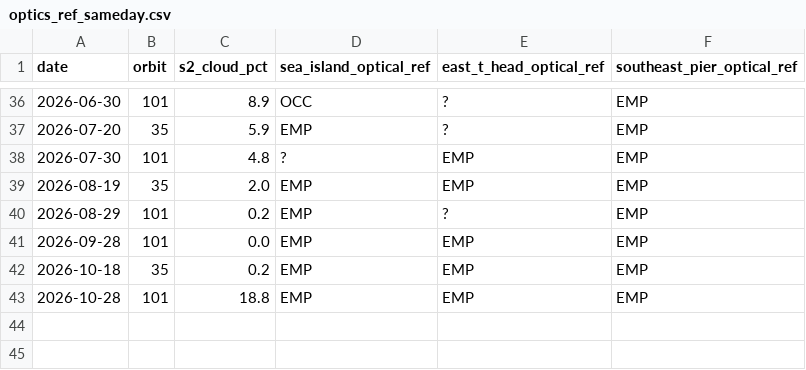
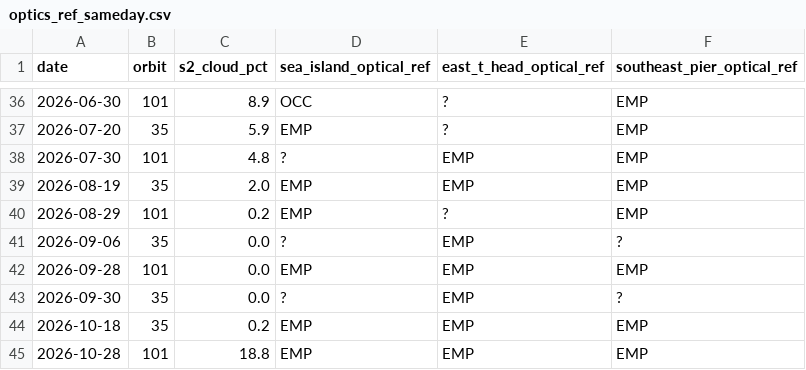
Before and after one commit to bachevskyvlad/kharg-dashboard, a CSV file: diagnostics/berth_v4/optics_ref_sameday.csv, drawn as a sheet; only a part is shown, gaps mark what is left out.

```diff
--- a/diagnostics/berth_v4/optics_ref_sameday.csv
+++ b/diagnostics/berth_v4/optics_ref_sameday.csv
@@ -40,3 +40,5 @@ date,orbit,s2_cloud_pct,sea_island_optical_ref,east_t_head_optical_ref,southeast
 2026-08-29,101,0.2,EMP,?,EMP
+2026-09-06,35,0.0,?,EMP,?
 2026-09-28,101,0.0,EMP,EMP,EMP
+2026-09-30,35,0.0,?,EMP,?
 2026-10-18,35,0.2,EMP,EMP,EMP
```
Also changed, not shown: 5 other files.
